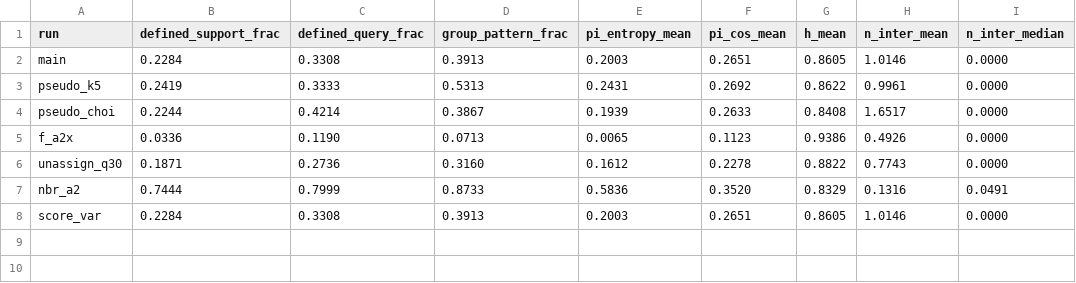
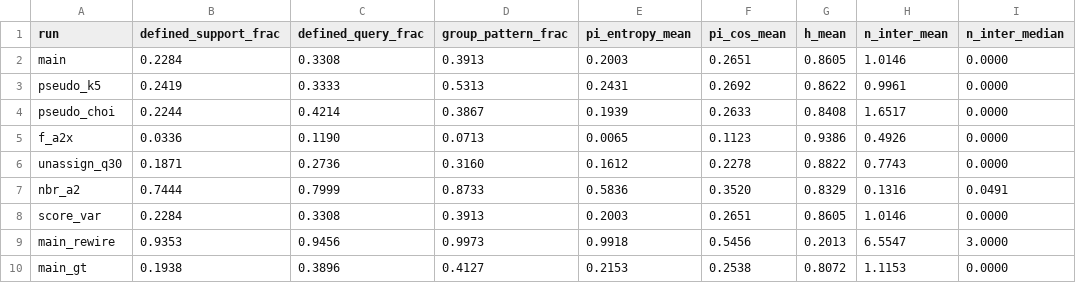
Before and after one commit to choi-cloud/NAQ, a CSV file: reports/ND02_tables/T1_pattern.csv, drawn as a sheet; the diff names each change by its address in the sheet, - before the commit and + after, or states it on an @@ line.

```diff
--- a/reports/ND02_tables/T1_pattern.csv
+++ b/reports/ND02_tables/T1_pattern.csv
+row 9: main_rewire | 0.9353 | 0.9456 | 0.9973 | 0.9918 | 0.5456 | 0.2013 | 6.5547 | 3.0000
+row 10: main_gt | 0.1938 | 0.3896 | 0.4127 | 0.2153 | 0.2538 | 0.8072 | 1.1153 | 0.0000
```
Also changed, not shown: reports/ND02_tables/T2_q1_identify.csv, reports/ND02_tables/T3_q2_noise.csv, 1 other file.
